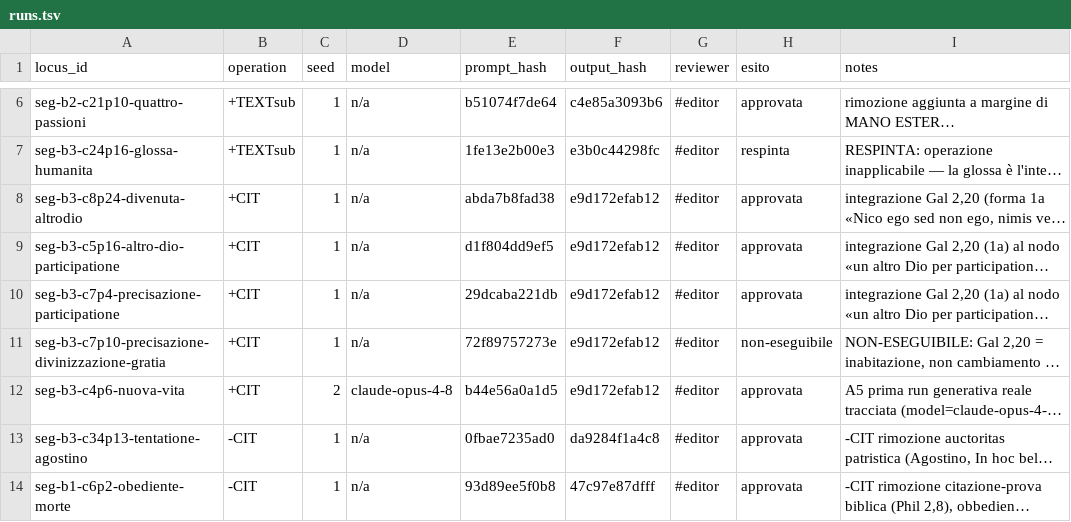
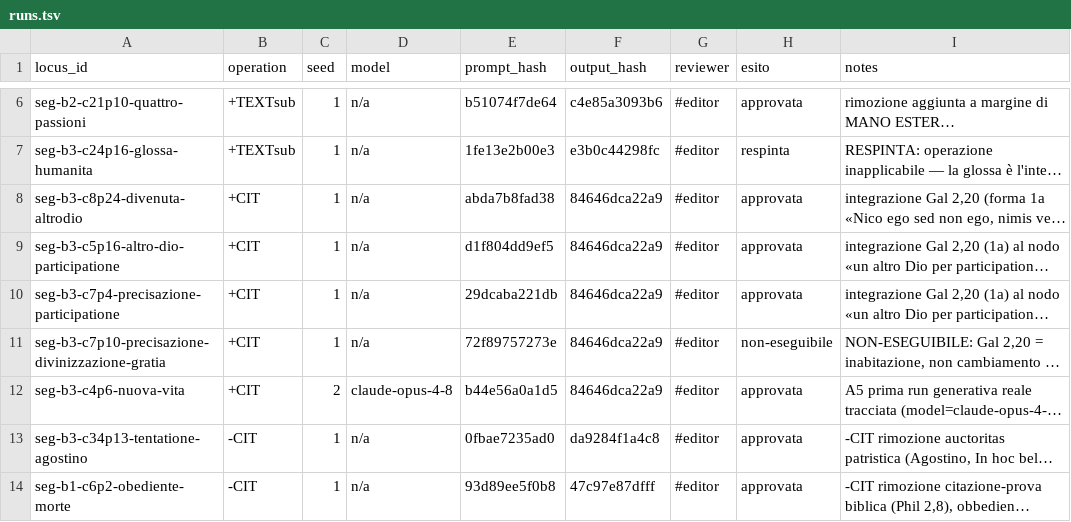
Before and after one commit to luciano-longo77/castello-anima-TEI-IA, a TSV file: logs/runs.tsv, drawn as a sheet; only a part is shown, gaps mark what is left out; long unchanged cells end in …; the diff names each change by its address in the sheet, - before the commit and + after, or states it on an @@ line.

Commit message:
Update runs.tsv with various changes

```diff
--- a/logs/runs.tsv
+++ b/logs/runs.tsv
-F8:F12 (output_hash): e9d172efab12
+F8:F12 (output_hash): 84646dca22a9
```
